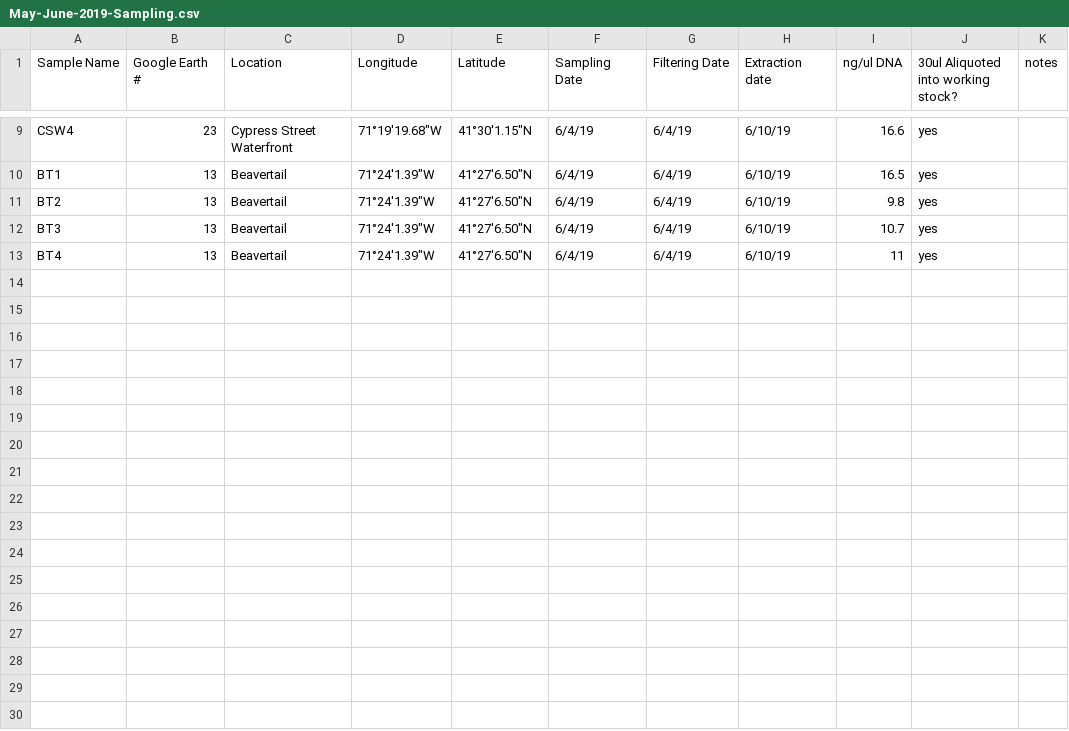
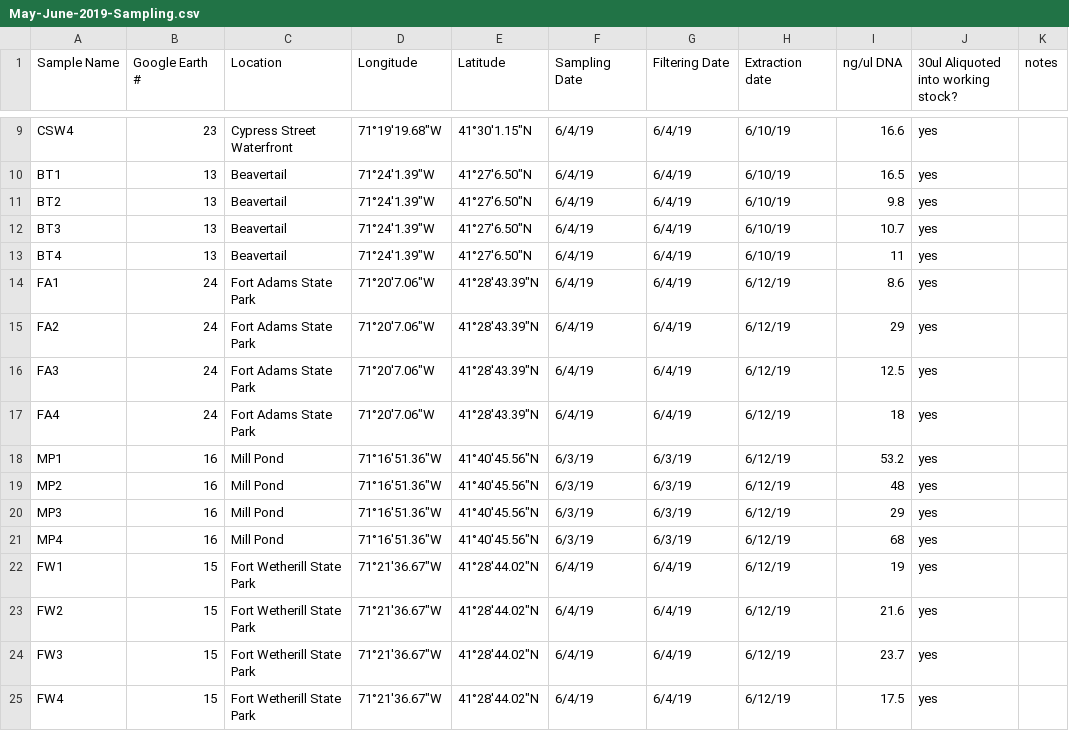
Before and after one commit to meschedl/Narragansett_Bay_eDNA, a CSV file: Sampling/May-June-2019-Sampling.csv, drawn as a sheet; only a part is shown, gaps mark what is left out; the diff names each change by its address in the sheet, - before the commit and + after, or states it on an @@ line.

Commit message:
updating extrations

```diff
--- a/Sampling/May-June-2019-Sampling.csv
+++ b/Sampling/May-June-2019-Sampling.csv
+row 14: FA1 | 24 | Fort Adams State Park | 71°20'7.06"W | 41°28'43.39"N | 6/4/19 | 6/4/19 | 6/12/19 | 8.6 | yes
+row 15: FA2 | 24 | Fort Adams State Park | 71°20'7.06"W | 41°28'43.39"N | 6/4/19 | 6/4/19 | 6/12/19 | 29 | yes
+row 16: FA3 | 24 | Fort Adams State Park | 71°20'7.06"W | 41°28'43.39"N | 6/4/19 | 6/4/19 | 6/12/19 | 12.5 | yes
+row 17: FA4 | 24 | Fort Adams State Park | 71°20'7.06"W | 41°28'43.39"N | 6/4/19 | 6/4/19 | 6/12/19 | 18 | yes
+row 18: MP1 | 16 | Mill Pond | 71°16'51.36"W | 41°40'45.56"N | 6/3/19 | 6/3/19 | 6/12/19 | 53.2 | yes
+row 19: MP2 | 16 | Mill Pond | 71°16'51.36"W | 41°40'45.56"N | 6/3/19 | 6/3/19 | 6/12/19 | 48 | yes
+row 20: MP3 | 16 | Mill Pond | 71°16'51.36"W | 41°40'45.56"N | 6/3/19 | 6/3/19 | 6/12/19 | 29 | yes
+row 21: MP4 | 16 | Mill Pond | 71°16'51.36"W | 41°40'45.56"N | 6/3/19 | 6/3/19 | 6/12/19 | 68 | yes
+row 22: FW1 | 15 | Fort Wetherill State Park | 71°21'36.67"W | 41°28'44.02"N | 6/4/19 | 6/4/19 | 6/12/19 | 19 | yes
+row 23: FW2 | 15 | Fort Wetherill State Park | 71°21'36.67"W | 41°28'44.02"N | 6/4/19 | 6/4/19 | 6/12/19 | 21.6 | yes
+row 24: FW3 | 15 | Fort Wetherill State Park | 71°21'36.67"W | 41°28'44.02"N | 6/4/19 | 6/4/19 | 6/12/19 | 23.7 | yes
+row 25: FW4 | 15 | Fort Wetherill State Park | 71°21'36.67"W | 41°28'44.02"N | 6/4/19 | 6/4/19 | 6/12/19 | 17.5 | yes
```
